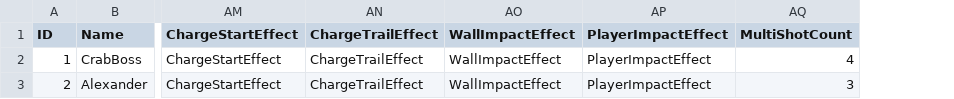
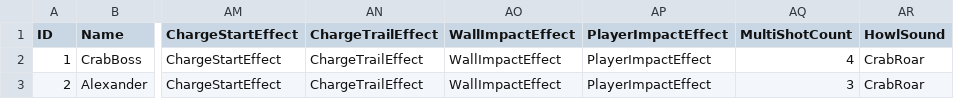
Before and after one commit to Minsu1232/HadesProject2, a CSV file: Assets/StreamingAssets/BossBase.csv, drawn as a sheet; only a part is shown, gaps mark what is left out; the diff names each change by its address in the sheet, - before the commit and + after, or states it on an @@ line.

```diff
--- a/Assets/StreamingAssets/BossBase.csv
+++ b/Assets/StreamingAssets/BossBase.csv
+column AR (HowlSound), rows 2-3: CrabRoar | CrabRoar
```
Also changed, not shown: Assets/StreamingAssets/BossPrefabs.csv, Assets/StreamingAssets/BossSkillConfigs.csv, 48 other files.
